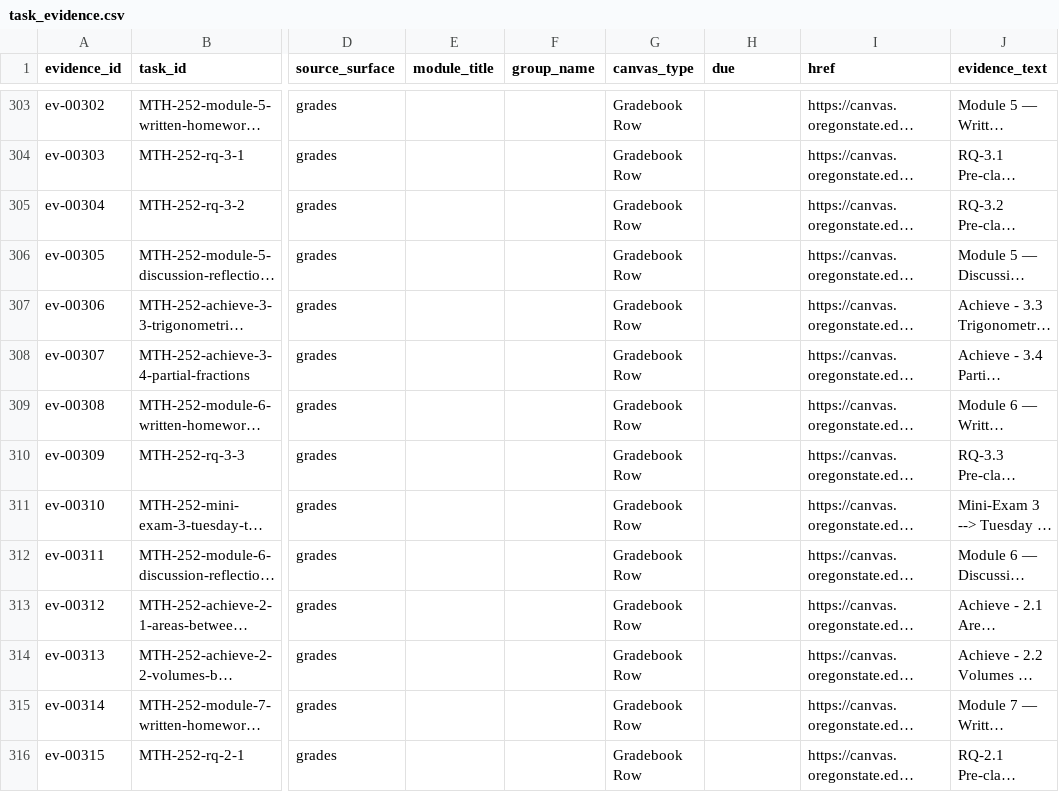
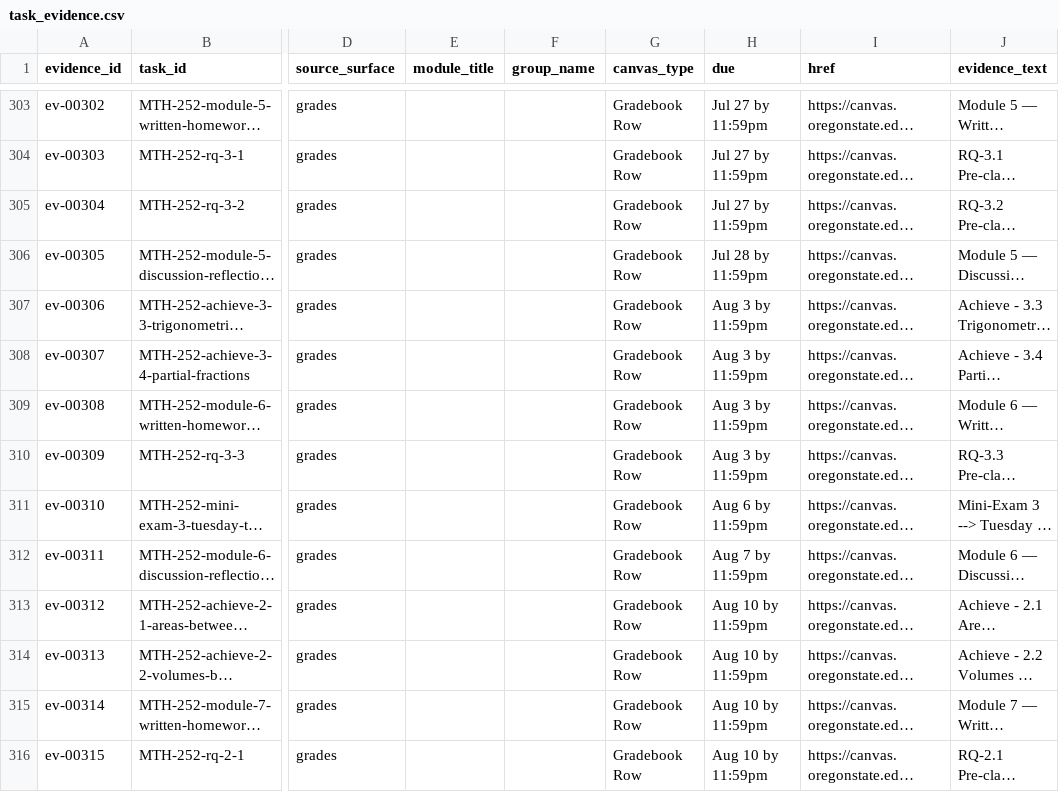
Before and after one commit to commotum/SU26, a CSV file: canvas/index/task_evidence.csv, drawn as a sheet; only a part is shown, gaps mark what is left out; long unchanged cells end in …; the diff covers the shown part only; the diff names each change by its address in the sheet, - before the commit and + after, or states it on an @@ line.

```diff
--- a/canvas/index/task_evidence.csv
+++ b/canvas/index/task_evidence.csv
-H303:H305 (due): (empty)
+H303:H305 (due): Jul 27 by 11:59pm
-H306 (due): (empty)
+H306 (due): Jul 28 by 11:59pm
-H307:H310 (due): (empty)
+H307:H310 (due): Aug 3 by 11:59pm
-H311 (due): (empty)
+H311 (due): Aug 6 by 11:59pm
-H312 (due): (empty)
+H312 (due): Aug 7 by 11:59pm
-H313:H316 (due): (empty)
+H313:H316 (due): Aug 10 by 11:59pm
```
Also changed, not shown: 93 edited cells elsewhere in this file, canvas/index/tasks.csv, 2 other files.
